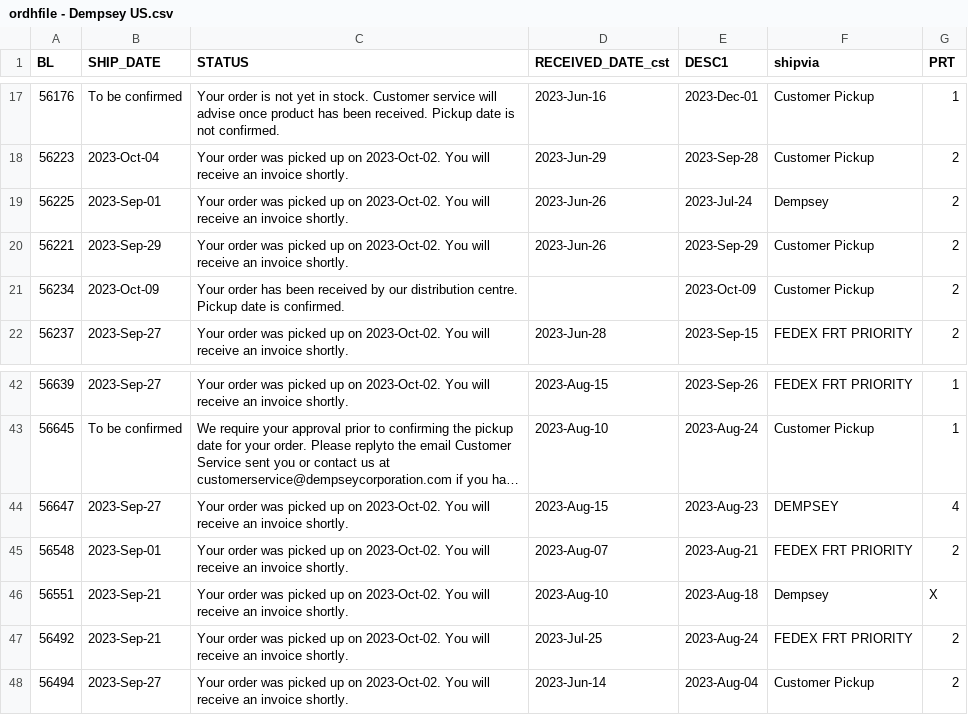
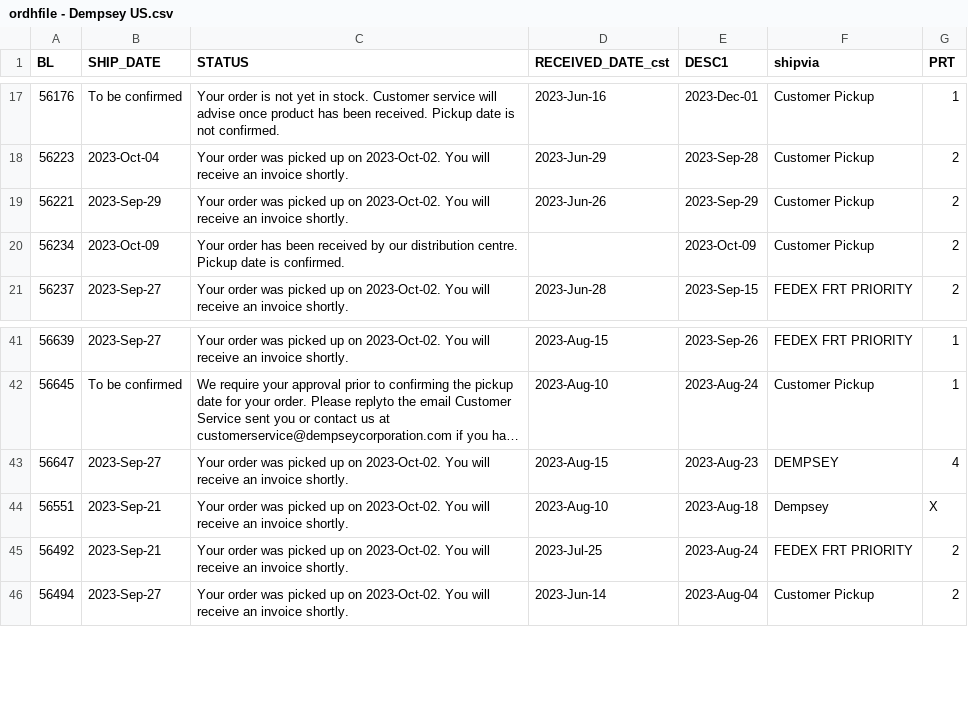
Before and after one commit to dempseysystems/dempseysystems.github.io, a CSV file: ordhfile - Dempsey US.csv, drawn as a sheet; only a part is shown, gaps mark what is left out; long unchanged cells end in ….

```diff
--- a/ordhfile - Dempsey US.csv
+++ b/ordhfile - Dempsey US.csv
@@ -18,3 +18,2 @@ BL,SHIP_DATE,STATUS,RECEIVED_DATE_cst,DESC1,shipvia,PRT
 56223,2023-Oct-04,Your order was picked up on 2023-Oct-02. You will receive an invoice shortly.,2023-Jun-29,2023-Sep-28,Customer Pickup,2
-56225,2023-Sep-01,Your order was picked up on 2023-Oct-02. You will receive an invoice shortly.,2023-Jun-26,2023-Jul-24,Dempsey,2
 56221,2023-Sep-29,Your order was picked up on 2023-Oct-02. You will receive an invoice shortly.,2023-Jun-26,2023-Sep-29,Customer Pickup,2
@@ -44,3 +43,2 @@ BL,SHIP_DATE,STATUS,RECEIVED_DATE_cst,DESC1,shipvia,PRT
 56647,2023-Sep-27,Your order was picked up on 2023-Oct-02. You will receive an invoice shortly.,2023-Aug-15,2023-Aug-23,DEMPSEY,4
-56548,2023-Sep-01,Your order was picked up on 2023-Oct-02. You will receive an invoice shortly.,2023-Aug-07,2023-Aug-21,FEDEX FRT PRIORITY,2
 56551,2023-Sep-21,Your order was picked up on 2023-Oct-02. You will receive an invoice shortly.,2023-Aug-10,2023-Aug-18,Dempsey,X
```
Also changed, not shown: shipments - Dempsey Canada.csv, 3 other files.
